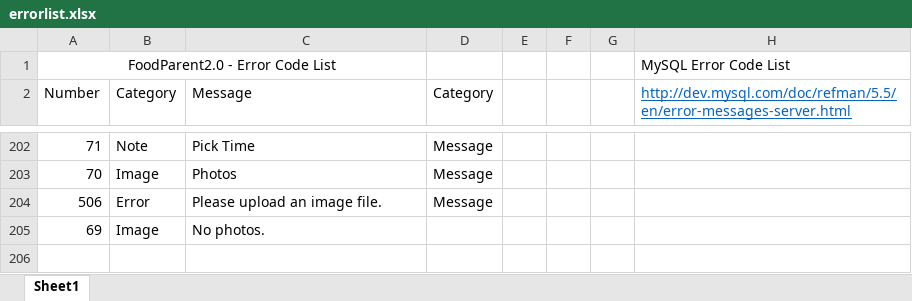
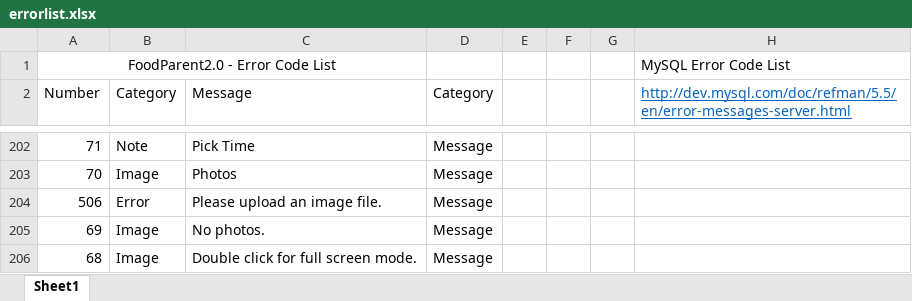
Before and after one commit to PublicDesignWorkshop/FoodParent2.0, an Excel workbook: serverconfig/errorlist.xlsx, sheet Sheet1, drawn as a sheet; only a part is shown, gaps mark what is left out; values as stored, in another font and other column widths than the file's, no borders; the diff names each change by its address in the sheet, - before the commit and + after, or states it on an @@ line.

```diff
--- a/serverconfig/errorlist.xlsx (sheet Sheet1)
+++ b/serverconfig/errorlist.xlsx (sheet Sheet1)
-D205 (Category): (empty)
+D205 (Category): Message
+row 206: 68 | Image | Double click for full screen mode. | Message
```
Also changed, not shown: 11 other files.
